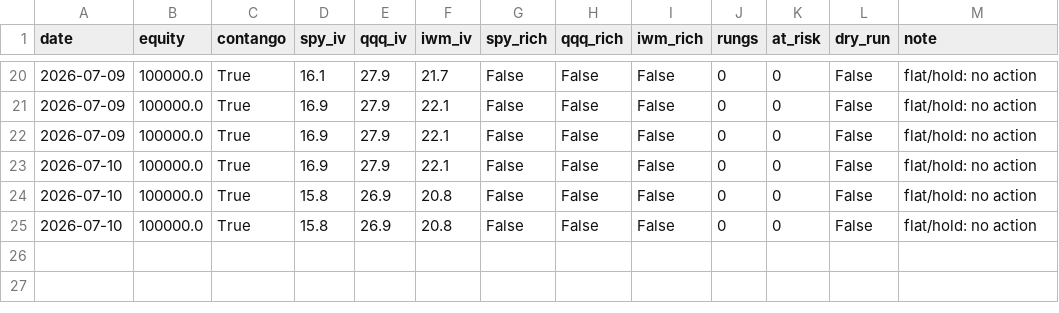
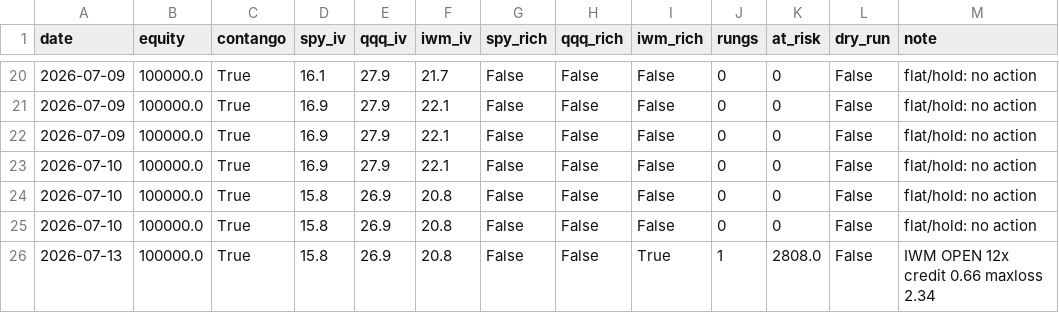
Before and after one commit to Tyler-Morton/BeatTheComp, a CSV file: volbot/volbot_log.csv, drawn as a sheet; only a part is shown, gaps mark what is left out.

```diff
--- a/volbot/volbot_log.csv
+++ b/volbot/volbot_log.csv
@@ -25 +25,2 @@ date,equity,contango,spy_iv,qqq_iv,iwm_iv,spy_rich,qqq_rich,iwm_rich,rungs,at_ri
 2026-07-10,100000.0,True,15.8,26.9,20.8,False,False,False,0,0,False,flat/hold: no action
+2026-07-13,100000.0,True,15.8,26.9,20.8,False,False,True,1,2808.0,False,IWM OPEN 12x credit 0.66 maxloss 2.34
```
Also changed, not shown: 1 other file.
